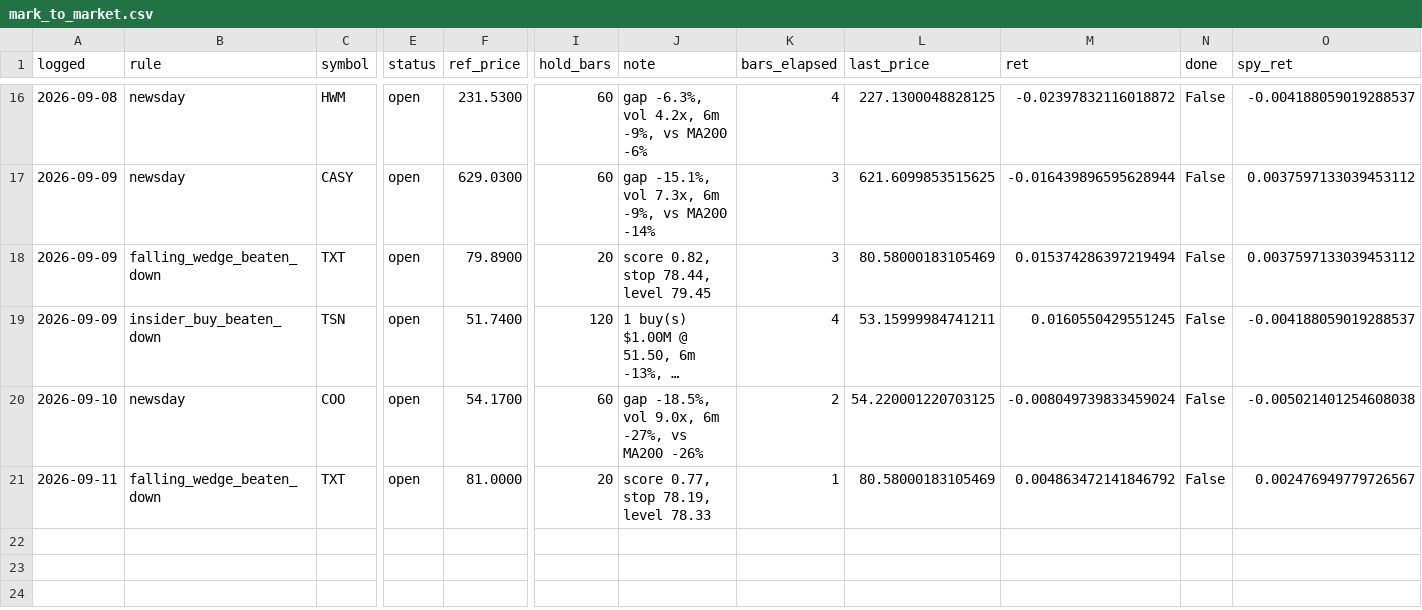
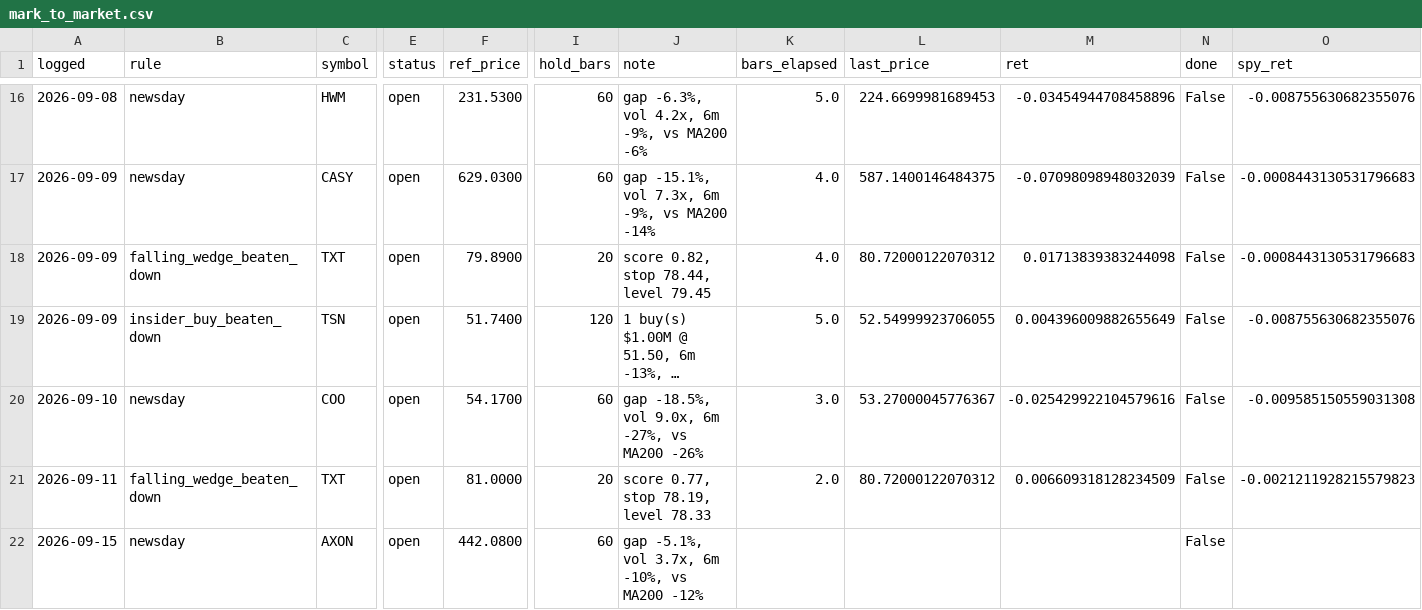
Before and after one commit to OrenRachamim/AlgoVision, a CSV file: journal/mark_to_market.csv, drawn as a sheet; only a part is shown, gaps mark what is left out; long unchanged cells end in …; rows hold the shown columns only; the diff covers the shown part only; the diff names each change by its address in the sheet, - before the commit and + after, or states it on an @@ line.

```diff
--- a/journal/mark_to_market.csv
+++ b/journal/mark_to_market.csv
-K16 (bars_elapsed): 4
+K16 (bars_elapsed): 5.0
-L16 (last_price): 227.1300048828125
+L16 (last_price): 224.6699981689453
-M16 (ret): -0.02397832116018872
+M16 (ret): -0.03454944708458896
-O16 (spy_ret): -0.004188059019288537
+O16 (spy_ret): -0.008755630682355076
-K17:K18 (bars_elapsed): 3
+K17:K18 (bars_elapsed): 4.0
-L17 (last_price): 621.6099853515625
+L17 (last_price): 587.1400146484375
-M17 (ret): -0.016439896595628944
+M17 (ret): -0.07098098948032039
-O17:O18 (spy_ret): 0.0037597133039453112
+O17:O18 (spy_ret): -0.0008443130531796683
-L18 (last_price): 80.58000183105469
+L18 (last_price): 80.72000122070312
-M18 (ret): 0.015374286397219494
+M18 (ret): 0.01713839383244098
-K19 (bars_elapsed): 4
+K19 (bars_elapsed): 5.0
-L19 (last_price): 53.15999984741211
+L19 (last_price): 52.54999923706055
-M19 (ret): 0.0160550429551245
+M19 (ret): 0.004396009882655649
-O19 (spy_ret): -0.004188059019288537
+O19 (spy_ret): -0.008755630682355076
-K20 (bars_elapsed): 2
+K20 (bars_elapsed): 3.0
-L20 (last_price): 54.220001220703125
+L20 (last_price): 53.27000045776367
-M20 (ret): -0.008049739833459024
+M20 (ret): -0.025429922104579616
-O20 (spy_ret): -0.005021401254608038
+O20 (spy_ret): -0.009585150559031308
-K21 (bars_elapsed): 1
+K21 (bars_elapsed): 2.0
-L21 (last_price): 80.58000183105469
+L21 (last_price): 80.72000122070312
-M21 (ret): 0.004863472141846792
+M21 (ret): 0.006609318128234509
-O21 (spy_ret): 0.002476949779726567
+O21 (spy_ret): -0.0021211928215579823
+row 22: 2026-09-15 | newsday | AXON | open | 442.0800 | 60 | gap -5.1%, vol 3.7x, 6m -10%, vs MA200 -12% |  |  |  | False
```
Also changed, not shown: 56 edited cells elsewhere in this file, journal/signals.csv, 3 other files.
